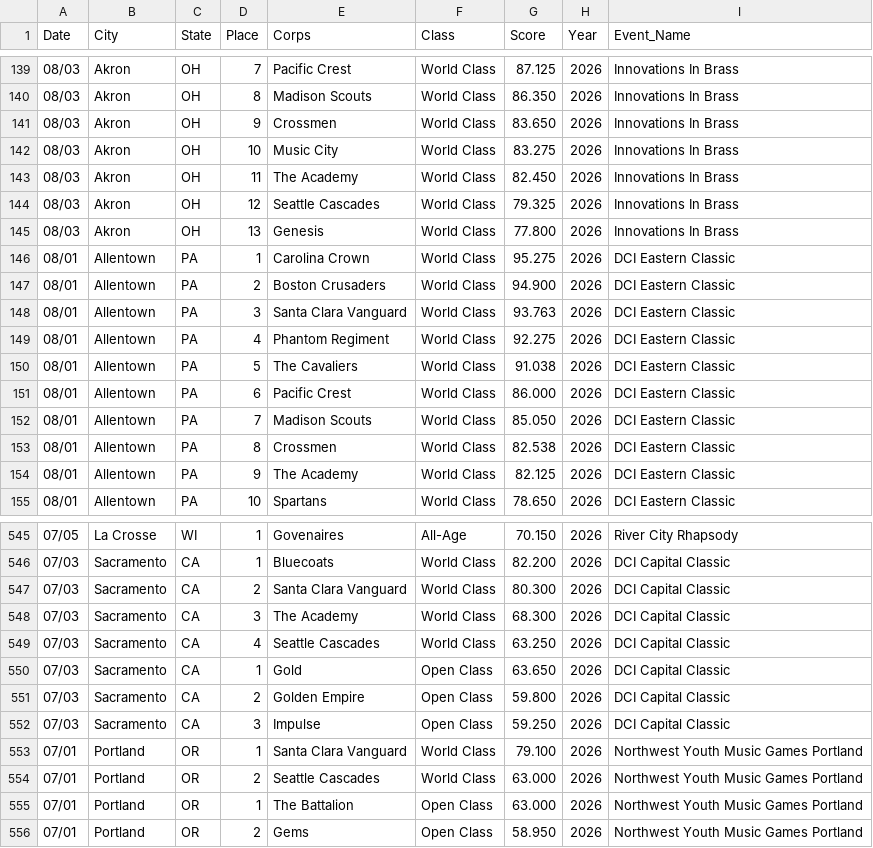
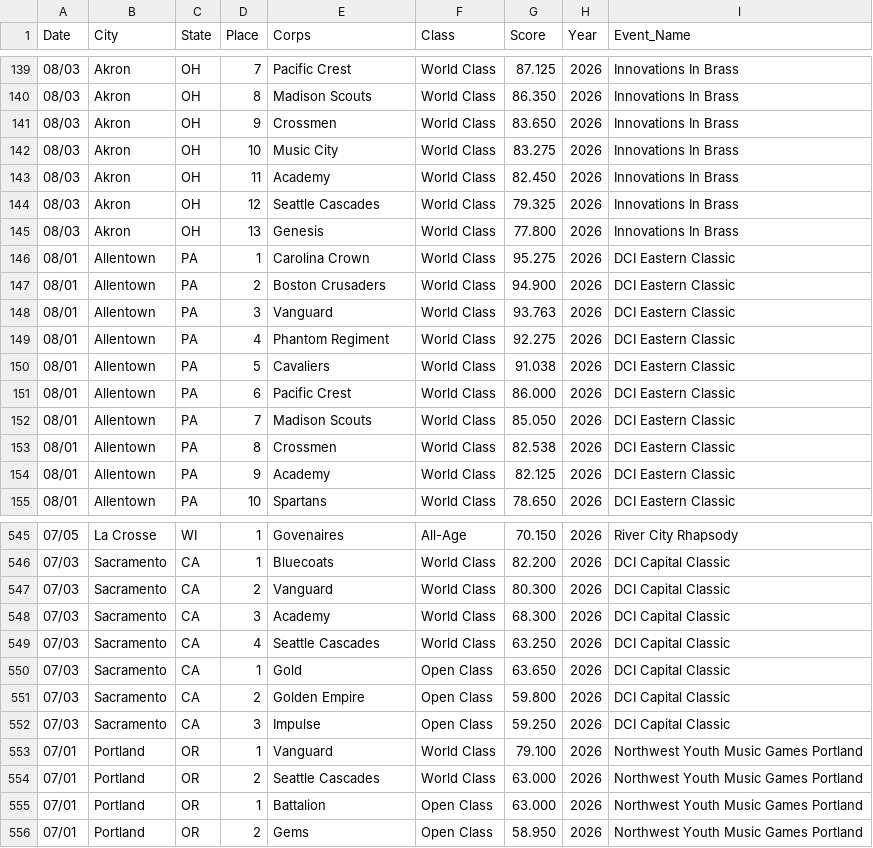
Before and after one commit to GetHorizontal63/dci_score_history, a CSV file: data/years/2026_dci_data.csv, drawn as a sheet; only a part is shown, gaps mark what is left out; the diff covers the shown part only.

Commit message:
Add files via upload

```diff
--- a/data/years/2026_dci_data.csv
+++ b/data/years/2026_dci_data.csv
@@ -142,3 +142,3 @@
 "08/03","Akron","OH","10","Music City","World Class","83.275","2026","Innovations In Brass"
-"08/03","Akron","OH","11","The Academy","World Class","82.450","2026","Innovations In Brass"
+"08/03","Akron","OH","11","Academy","World Class","82.450","2026","Innovations In Brass"
 "08/03","Akron","OH","12","Seattle Cascades","World Class","79.325","2026","Innovations In Brass"
@@ -147,5 +147,5 @@
 "08/01","Allentown","PA","2","Boston Crusaders","World Class","94.900","2026","DCI Eastern Classic"
-"08/01","Allentown","PA","3","Santa Clara Vanguard","World Class","93.763","2026","DCI Eastern Classic"
+"08/01","Allentown","PA","3","Vanguard","World Class","93.763","2026","DCI Eastern Classic"
 "08/01","Allentown","PA","4","Phantom Regiment","World Class","92.275","2026","DCI Eastern Classic"
-"08/01","Allentown","PA","5","The Cavaliers","World Class","91.038","2026","DCI Eastern Classic"
+"08/01","Allentown","PA","5","Cavaliers","World Class","91.038","2026","DCI Eastern Classic"
 "08/01","Allentown","PA","6","Pacific Crest","World Class","86.000","2026","DCI Eastern Classic"
@@ -153,3 +153,3 @@
 "08/01","Allentown","PA","8","Crossmen","World Class","82.538","2026","DCI Eastern Classic"
-"08/01","Allentown","PA","9","The Academy","World Class","82.125","2026","DCI Eastern Classic"
+"08/01","Allentown","PA","9","Academy","World Class","82.125","2026","DCI Eastern Classic"
 "08/01","Allentown","PA","10","Spartans","World Class","78.650","2026","DCI Eastern Classic"
@@ -546,4 +546,4 @@
 "07/03","Sacramento","CA","1","Bluecoats","World Class","82.200","2026","DCI Capital Classic"
-"07/03","Sacramento","CA","2","Santa Clara Vanguard","World Class","80.300","2026","DCI Capital Classic"
-"07/03","Sacramento","CA","3","The Academy","World Class","68.300","2026","DCI Capital Classic"
+"07/03","Sacramento","CA","2","Vanguard","World Class","80.300","2026","DCI Capital Classic"
+"07/03","Sacramento","CA","3","Academy","World Class","68.300","2026","DCI Capital Classic"
 "07/03","Sacramento","CA","4","Seattle Cascades","World Class","63.250","2026","DCI Capital Classic"
@@ -552,5 +552,5 @@
 "07/03","Sacramento","CA","3","Impulse","Open Class","59.250","2026","DCI Capital Classic"
-"07/01","Portland","OR","1","Santa Clara Vanguard","World Class","79.100","2026","Northwest Youth Music Games Portland"
+"07/01","Portland","OR","1","Vanguard","World Class","79.100","2026","Northwest Youth Music Games Portland"
 "07/01","Portland","OR","2","Seattle Cascades","World Class","63.000","2026","Northwest Youth Music Games Portland"
-"07/01","Portland","OR","1","The Battalion","Open Class","63.000","2026","Northwest Youth Music Games Portland"
+"07/01","Portland","OR","1","Battalion","Open Class","63.000","2026","Northwest Youth Music Games Portland"
 "07/01","Portland","OR","2","Gems","Open Class","58.950","2026","Northwest Youth Music Games Portland"
```
Also changed, not shown: 59 edited cells elsewhere in this file.
